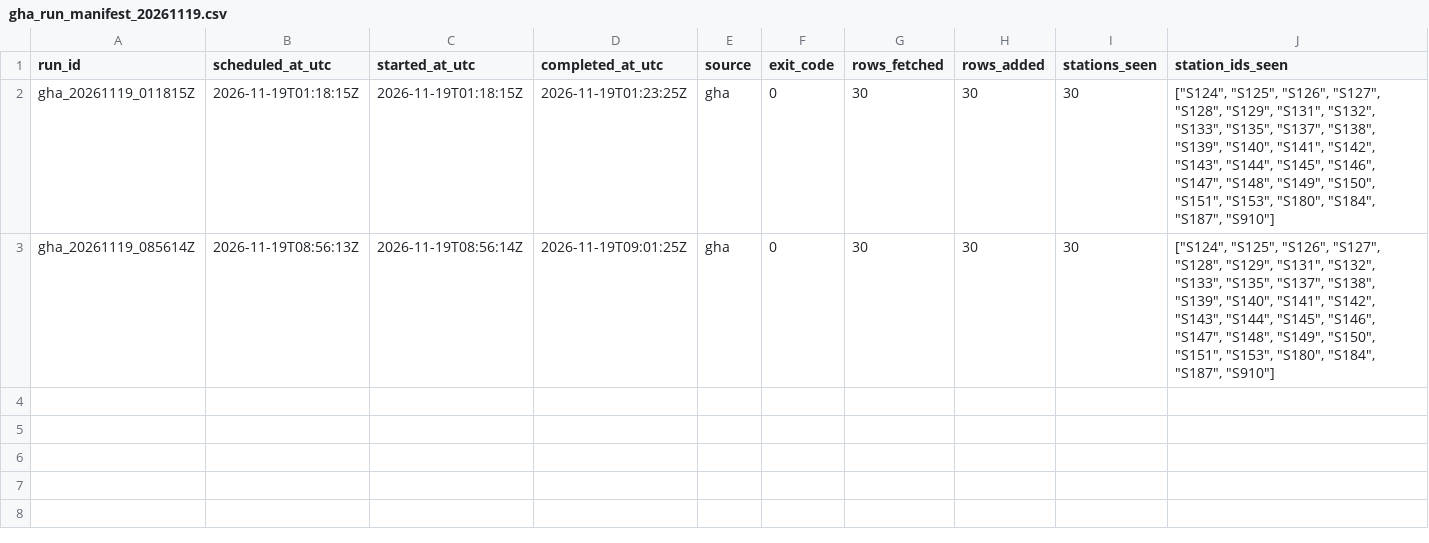
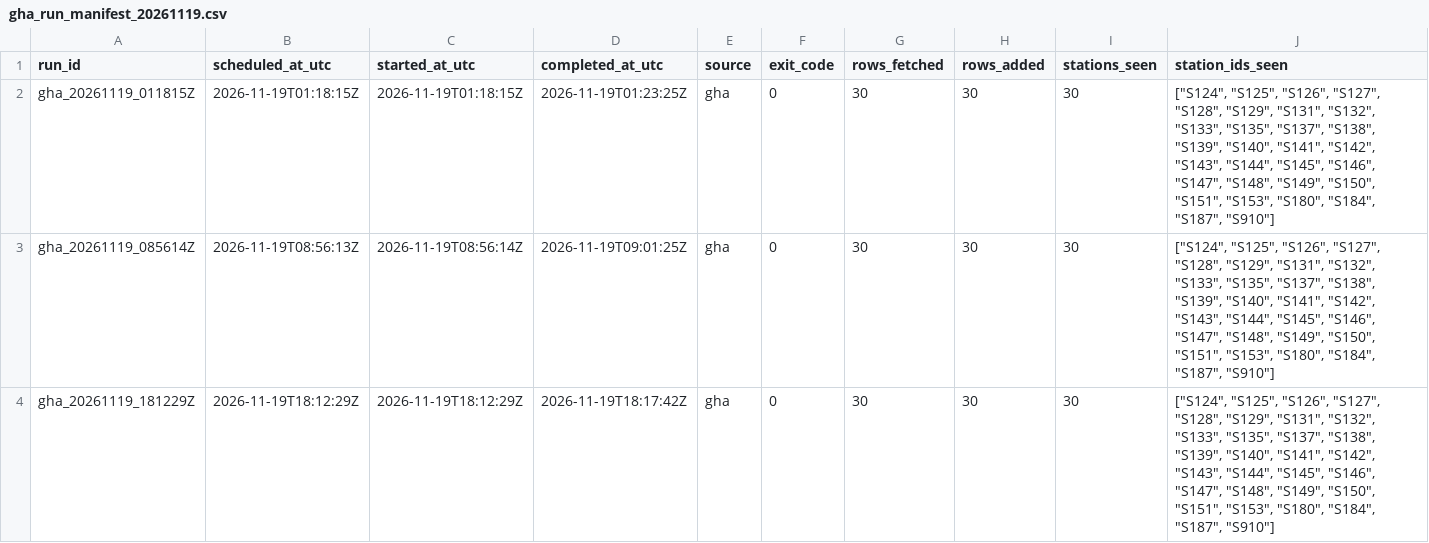
Before and after one commit to ada-yp526/Urban-Analytics-Portfolio, a CSV file: 06-openheat_grid/outputs/v11_archive_ops/gha_run_manifest_20261119.csv, drawn as a sheet; only a part is shown; rows hold the shown columns only; the diff names each change by its address in the sheet, - before the commit and + after, or states it on an @@ line.

```diff
--- a/06-openheat_grid/outputs/v11_archive_ops/gha_run_manifest_20261119.csv
+++ b/06-openheat_grid/outputs/v11_archive_ops/gha_run_manifest_20261119.csv
+row 4: gha_20261119_181229Z | 2026-11-19T18:12:29Z | 2026-11-19T18:12:29Z | 2026-11-19T18:17:42Z | gha | 0 | 30 | 30 | 30 | ["S124", "S125", "S126", "S127", "S128", "S129", "S131", "S132", "S133", "S135", "S137", "S138", "S139", "S140", "S141", "S142", "S143", "S144", "S145", "S146", "S147", "S148", "S149", "S150", "S151", "S153", "S180", "S184", "S187", "S910"]
```
Also changed, not shown: 6 other files.
